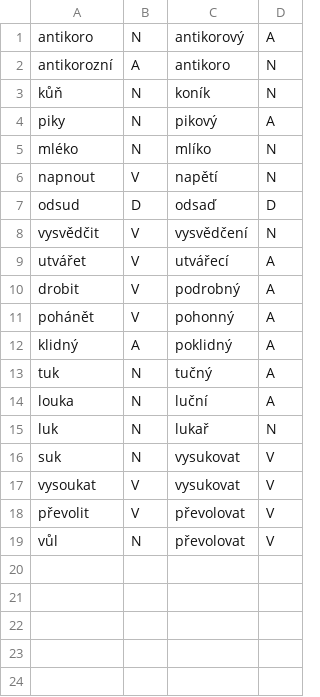
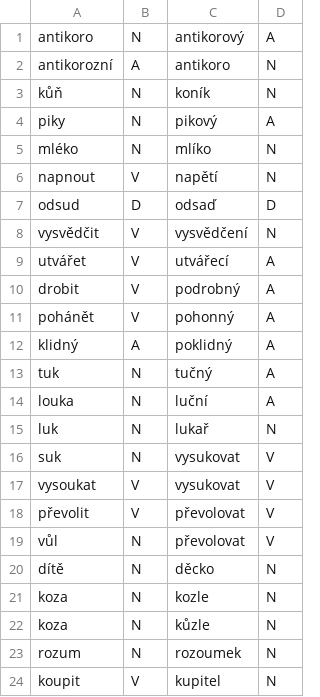
Before and after one commit to vidraj/derinet, a TSV file: tools/data-api/perl-derivmorpho/derinet09/one_off_derivations.tsv, drawn as a sheet.

Commit message:
Add several derivations required by Magda

```diff
--- a/tools/data-api/perl-derivmorpho/derinet09/one_off_derivations.tsv
+++ b/tools/data-api/perl-derivmorpho/derinet09/one_off_derivations.tsv
@@ -19 +19,6 @@ převolit	V	převolovat	V
 vůl	N	převolovat	V
+dítě	N	děcko	N
+koza	N	kozle	N
+koza	N	kůzle	N
+rozum	N	rozoumek	N
+koupit	V	kupitel	N
```
